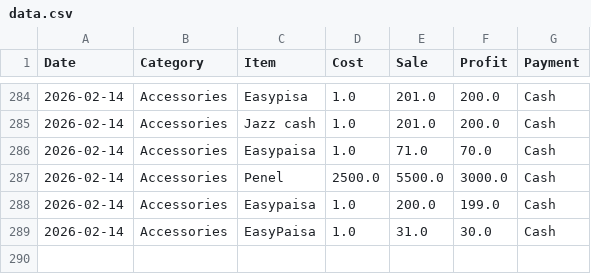
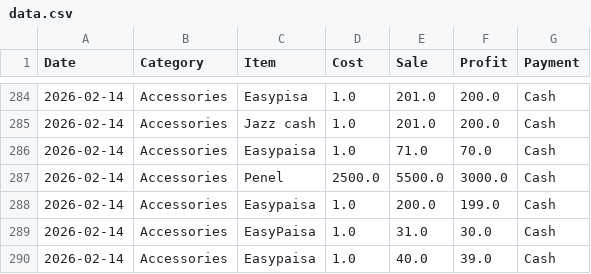
Before and after one commit to alihassankg2006-bit/ALI-MOBILE-COMMUNICATION-1, a CSV file: data.csv, drawn as a sheet; only a part is shown, gaps mark what is left out.

Commit message:
Added: Easypaisa (Accessories)

```diff
--- a/data.csv
+++ b/data.csv
@@ -289 +289,2 @@ Date,Category,Item,Cost,Sale,Profit,Payment
 2026-02-14,Accessories,EasyPaisa,1.0,31.0,30.0,Cash
+2026-02-14,Accessories,Easypaisa,1.0,40.0,39.0,Cash
```
